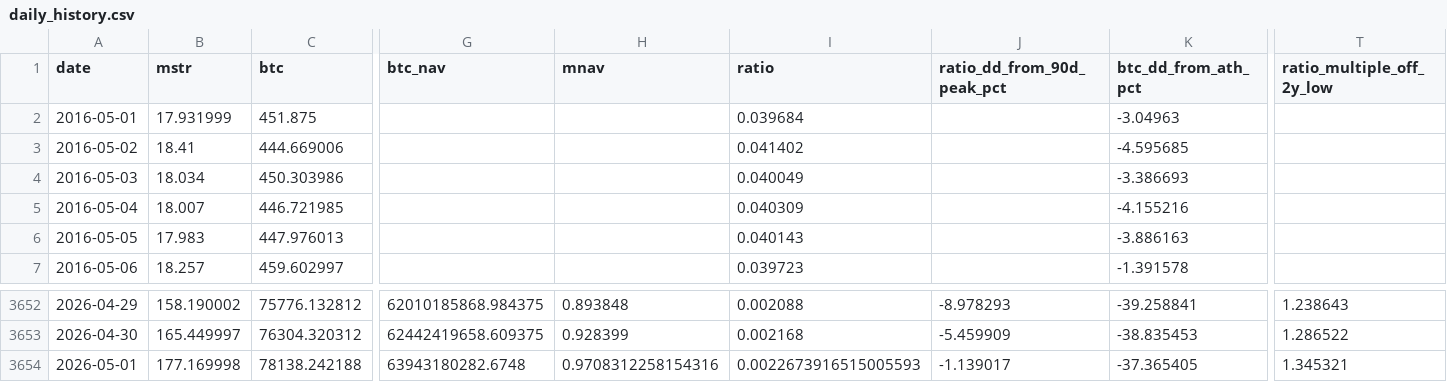
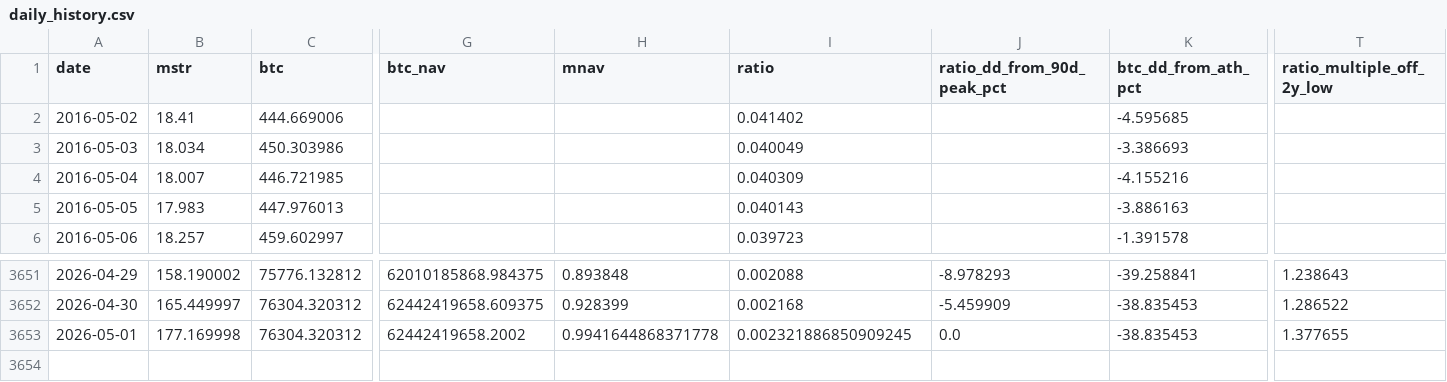
Before and after one commit to GlennZhu/mstr-sell-high-dashboard, a CSV file: data/daily_history.csv, drawn as a sheet; only a part is shown, gaps mark what is left out; removed rows and columns are numbered as before the commit, all else as after; rows hold the shown columns only; the diff names each change by its address in the sheet, - before the commit and + after, or states it on an @@ line.

```diff
--- a/data/daily_history.csv
+++ b/data/daily_history.csv
-row 2: 2016-05-01 | 17.931999 | 451.875 |  |  | 0.039684 |  | -3.04963
-C3653 (btc): 78138.242188
+C3653 (btc): 76304.320312
-G3653 (btc_nav): 63943180282.6748
+G3653 (btc_nav): 62442419658.2002
-H3653 (mnav): 0.9708312258154316
+H3653 (mnav): 0.9941644868371778
-I3653 (ratio): 0.0022673916515005593
+I3653 (ratio): 0.002321886850909245
-J3653 (ratio_dd_from_90d_peak_pct): -1.139017
+J3653 (ratio_dd_from_90d_peak_pct): 0.0
-K3653 (btc_dd_from_ath_pct): -37.365405
+K3653 (btc_dd_from_ath_pct): -38.835453
-T3653 (ratio_multiple_off_2y_low): 1.345321
+T3653 (ratio_multiple_off_2y_low): 1.377655
```
Also changed, not shown: data/history.csv, 2 other files.
